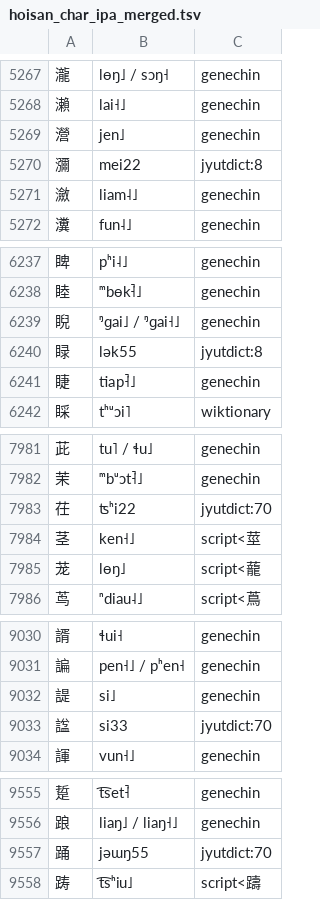
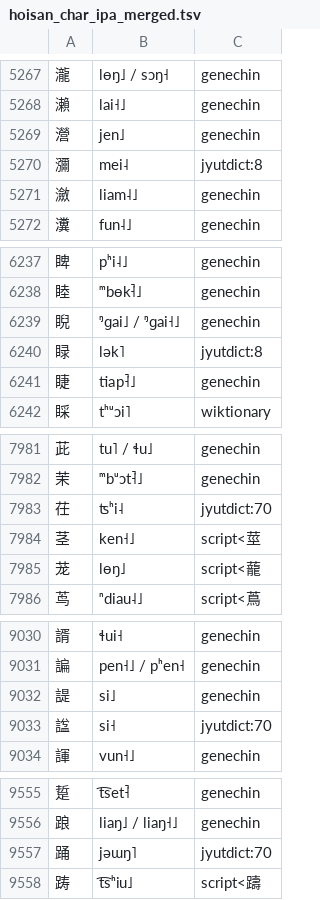
Before and after one commit to gnezas/taishanese-g2p, a TSV file: data/hoisan_char_ipa_merged.tsv, drawn as a sheet; only a part is shown, gaps mark what is left out; the diff covers the shown part only.

```diff
--- a/data/hoisan_char_ipa_merged.tsv
+++ b/data/hoisan_char_ipa_merged.tsv
@@ -5269,3 +5269,3 @@
 瀯	jen˩	genechin
-瀰	mei22	jyutdict:8
+瀰	mei˨	jyutdict:8
 瀲	liam˨˩	genechin
@@ -6239,3 +6239,3 @@
 睨	ᵑɡai˩ / ᵑɡai˧˩	genechin
-睩	lək55	jyutdict:8
+睩	lək˥	jyutdict:8
 睫	tiap̚˧˩	genechin
@@ -7982,3 +7982,3 @@
 茉	ᵐbᵘɔt̚˧˩	genechin
-茌	ʦʰi22	jyutdict:70
+茌	ʦʰi˨	jyutdict:70
 茎	ken˧˩	script<莖
@@ -9032,3 +9032,3 @@
 諟	si˩	genechin
-諡	si33	jyutdict:70
+諡	si˧	jyutdict:70
 諢	vun˧˩	genechin
@@ -9556,3 +9556,3 @@
 踉	liaŋ˩ / liaŋ˧˩	genechin
-踊	jəɯŋ55	jyutdict:70
+踊	jəɯŋ˥	jyutdict:70
 踌	t͡sʰiu˩	script<躊
```
Also changed, not shown: 7 edited cells elsewhere in this file, 1 other file.
